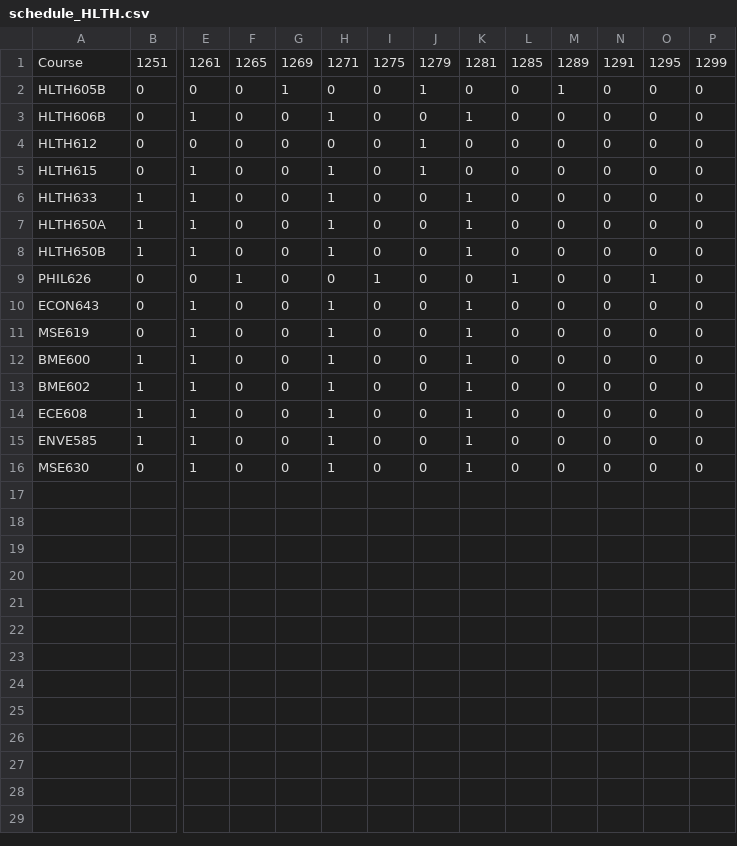
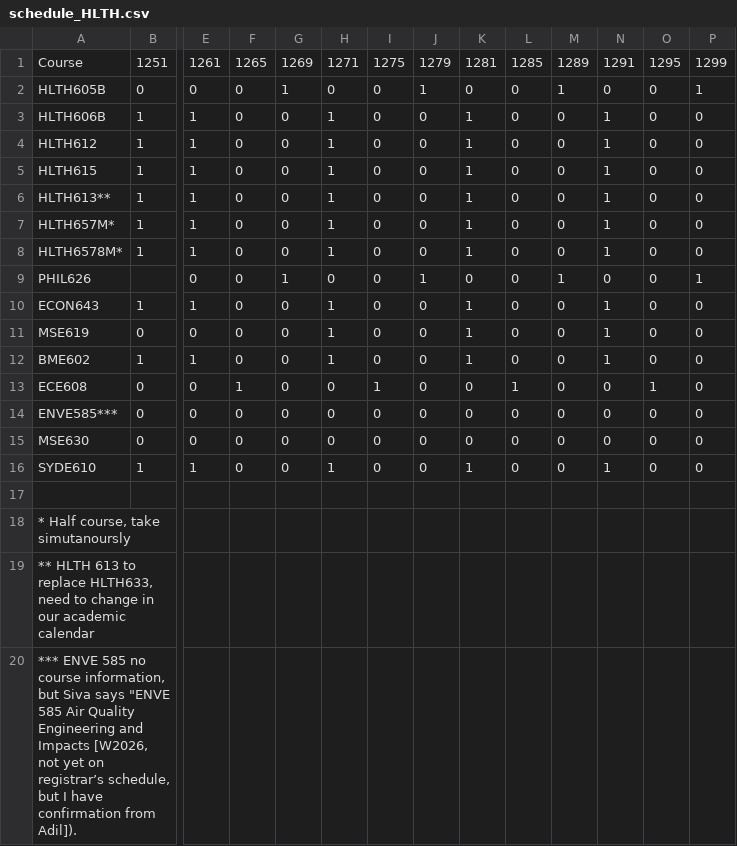
Before and after one commit to UW-CHE/meng-planner, a CSV file: schedules/schedule_HLTH.csv, drawn as a sheet; only a part is shown, gaps mark what is left out; removed rows and columns are numbered as before the commit, all else as after; rows hold the shown columns only; the diff covers the shown part only; the diff names each change by its address in the sheet, - before the commit and + after, or states it on an @@ line.

```diff
--- a/schedules/schedule_HLTH.csv
+++ b/schedules/schedule_HLTH.csv
-P2: 0
+P2: 1
-B3:B5: 0
+B3:B5: 1
-N3:N8: 0
+N3:N8: 1
-E4: 0
+E4: 1
-H4: 0
+H4: 1
-J4:J5: 1
+J4:J5: 0
-K4:K5: 0
+K4:K5: 1
-A6: HLTH633
+A6: HLTH613**
-A7: HLTH650A
+A7: HLTH657M*
-A8: HLTH650B
+A8: HLTH6578M*
-B9: 0
+B9: (empty)
-F9: 1
+F9: 0
-G9: 0
+G9: 1
-I9: 1
+I9: 0
-J9: 0
+J9: 1
-L9: 1
+L9: 0
-M9: 0
+M9: 1
-O9: 1
+O9: 0
-P9: 0
+P9: 1
-B10: 0
+B10: 1
-N10:N11: 0
+N10:N11: 1
-E11: 1
+E11: 0
-row 12: BME600 | 1 | 1 | 0 | 0 | 1 | 0 | 0 | 1 | 0 | 0 | 0 | 0 | 0
-N12: 0
+N12: 1
-B13:B14: 1
+B13:B14: 0
-E13:E15: 1
+E13:E15: 0
-F13: 0
+F13: 1
-H13:H15: 1
+H13:H15: 0
-I13: 0
+I13: 1
-K13:K15: 1
+K13:K15: 0
-L13: 0
+L13: 1
-O13: 0
+O13: 1
-A14: ENVE585
+A14: ENVE585***
+row 16: SYDE610 | 1 | 1 | 0 | 0 | 1 | 0 | 0 | 1 | 0 | 0 | 1 | 0 | 0
+row 17: (empty)
+row 18: * Half course, take simutanoursly
+row 19: ** HLTH 613 to replace HLTH633, need to change in our academic calendar
+row 20: *** ENVE 585 no course information, but Siva says "ENVE 585 Air Quality Engineering and Impacts [W2026, not yet on registrar’s schedule, but I have confirmation from Adil]).
```
Also changed, not shown: 1 edited cell elsewhere in this file, schedules/schedule_500.csv, schedules/schedule_NANO.csv, 1 other file.
